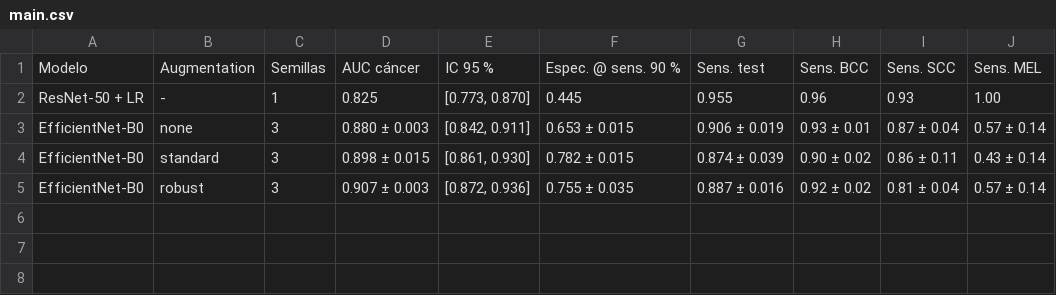
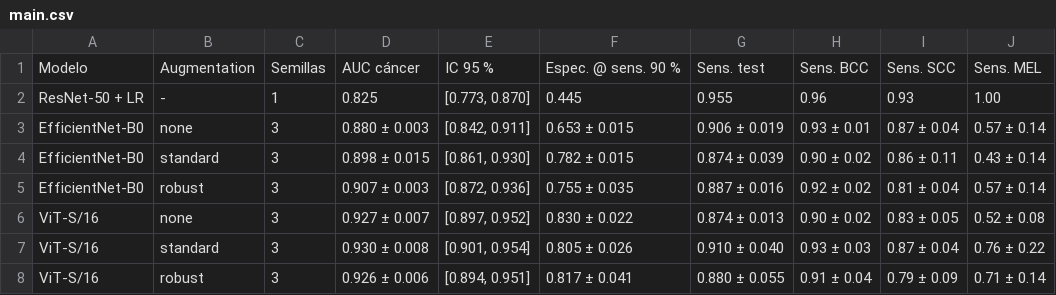
Before and after one commit to hramirezq/melanoma-detection, a CSV file: results/tables/main.csv, drawn as a sheet; the diff names each change by its address in the sheet, - before the commit and + after, or states it on an @@ line.

```diff
--- a/results/tables/main.csv
+++ b/results/tables/main.csv
+row 6: ViT-S/16 | none | 3 | 0.927 ± 0.007 | [0.897, 0.952] | 0.830 ± 0.022 | 0.874 ± 0.013 | 0.90 ± 0.02 | 0.83 ± 0.05 | 0.52 ± 0.08
+row 7: ViT-S/16 | standard | 3 | 0.930 ± 0.008 | [0.901, 0.954] | 0.805 ± 0.026 | 0.910 ± 0.040 | 0.93 ± 0.03 | 0.87 ± 0.04 | 0.76 ± 0.22
+row 8: ViT-S/16 | robust | 3 | 0.926 ± 0.006 | [0.894, 0.951] | 0.817 ± 0.041 | 0.880 ± 0.055 | 0.91 ± 0.04 | 0.79 ± 0.09 | 0.71 ± 0.14
```
Also changed, not shown: results/tables/main_6class.csv, results/tables/per_run.csv, 10 other files.
